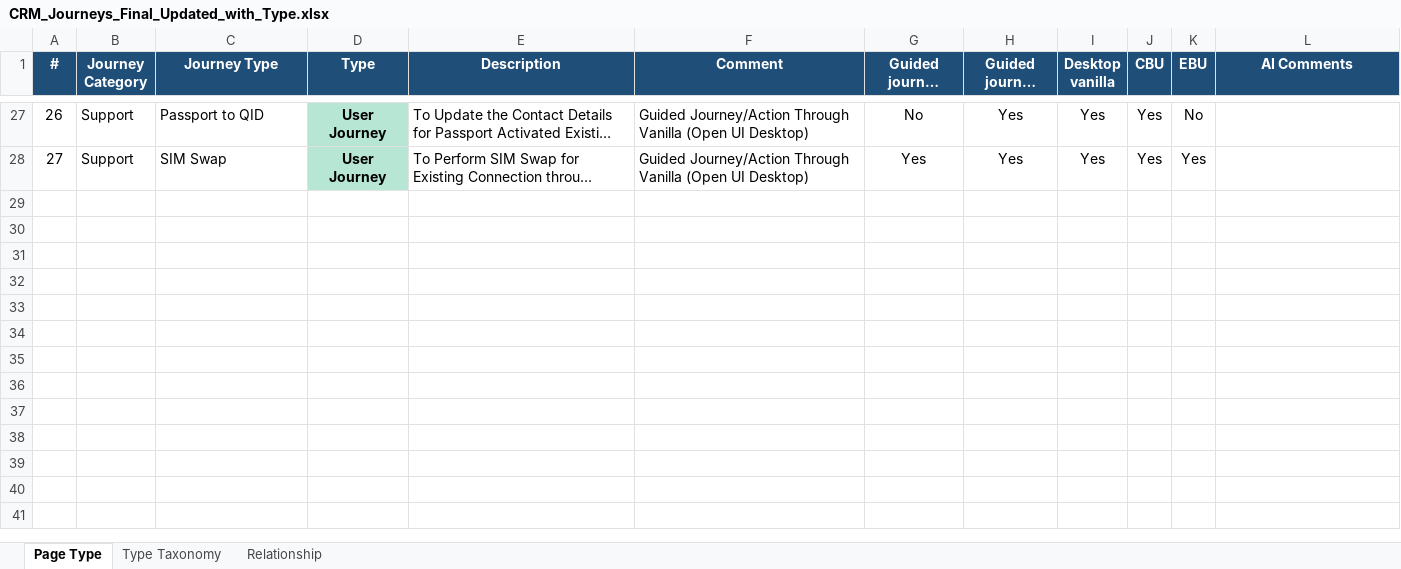
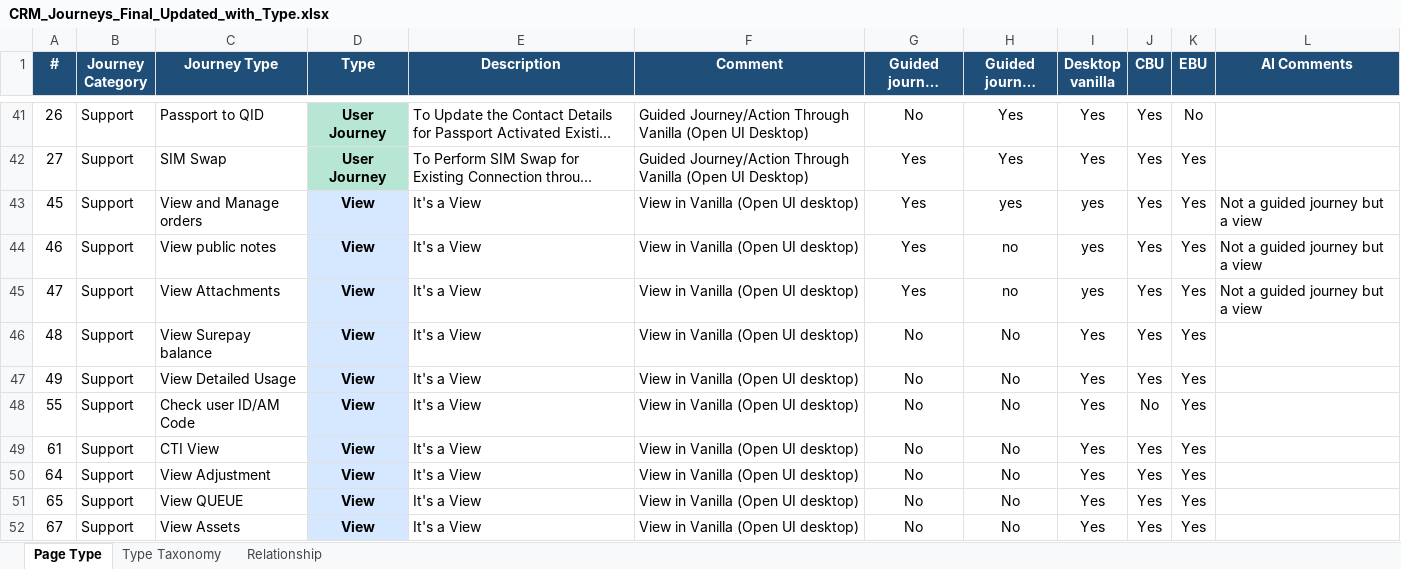
Before and after one commit to parithys/vfq-dxp, an Excel workbook: data/CRM_Journeys_Final_Updated_with_Type.xlsx, sheet Page Type, drawn as a sheet; only a part is shown, gaps mark what is left out; long unchanged cells end in …; values as stored, in another font and other column widths than the file's, no borders; the diff covers the shown part only; the diff names each change by its address in the sheet, - before the commit and + after, or states it on an @@ line.

```diff
--- a/data/CRM_Journeys_Final_Updated_with_Type.xlsx (sheet Page Type)
+++ b/data/CRM_Journeys_Final_Updated_with_Type.xlsx (sheet Page Type)
@@ row 43 unhidden: 45 | Support | View and Manage orders | View | It's a View | View in Vanilla (Open UI desktop) | Yes | yes | yes | Yes | Yes | Not a guided journey but a view @@
@@ row 44 unhidden: 46 | Support | View public notes | View | It's a View | View in Vanilla (Open UI desktop) | Yes | no | yes | Yes | Yes | Not a guided journey but a view @@
@@ row 45 unhidden: 47 | Support | View Attachments | View | It's a View | View in Vanilla (Open UI desktop) | Yes | no | yes | Yes | Yes | Not a guided journey but a view @@
@@ row 46 unhidden: 48 | Support | View Surepay balance | View | It's a View | View in Vanilla (Open UI desktop) | No | No | Yes | Yes | Yes @@
@@ row 47 unhidden: 49 | Support | View Detailed Usage | View | It's a View | View in Vanilla (Open UI desktop) | No | No | Yes | Yes | Yes @@
@@ row 48 unhidden: 55 | Support | Check user ID/AM Code | View | It's a View | View in Vanilla (Open UI desktop) | No | No | Yes | No | Yes @@
@@ row 49 unhidden: 61 | Support | CTI View | View | It's a View | View in Vanilla (Open UI desktop) | No | No | Yes | Yes | Yes @@
@@ row 50 unhidden: 64 | Support | View Adjustment | View | It's a View | View in Vanilla (Open UI desktop) | No | No | Yes | Yes | Yes @@
@@ row 51 unhidden: 65 | Support | View QUEUE | View | It's a View | View in Vanilla (Open UI desktop) | No | No | Yes | Yes | Yes @@
@@ row 52 unhidden: 67 | Support | View Assets | View | It's a View | View in Vanilla (Open UI desktop) | No | No | Yes | Yes | Yes @@
```
Also changed, not shown: 144 hidden or unhidden rows elsewhere in this sheet.
